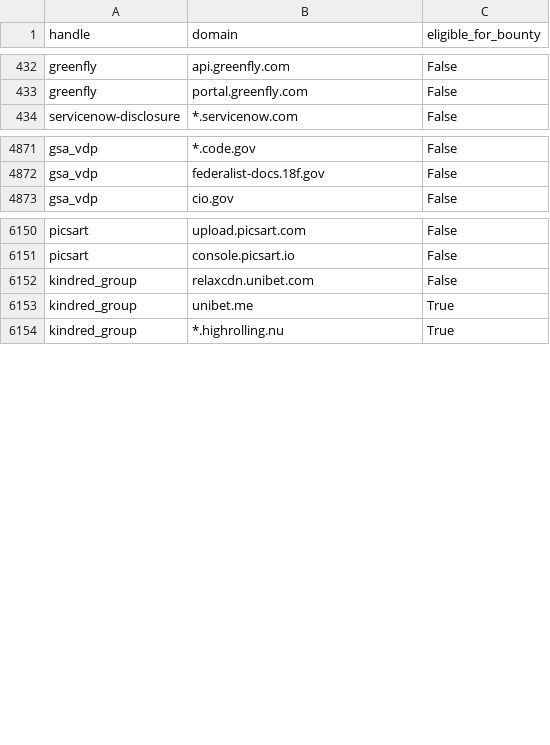
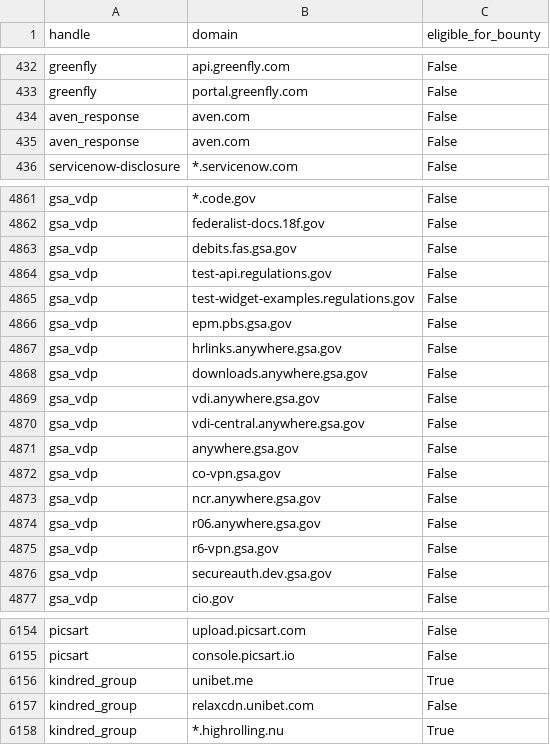
Before and after one commit to atxiii/h1domains, a CSV file: domains.csv, drawn as a sheet; only a part is shown, gaps mark what is left out; the diff covers the shown part only.

```diff
--- a/domains.csv
+++ b/domains.csv
@@ -433,2 +433,4 @@ greenfly,api.greenfly.com,False
 greenfly,portal.greenfly.com,False
+aven_response,aven.com,False
+aven_response,aven.com,False
 servicenow-disclosure,*.servicenow.com,False
@@ -4872,2 +4862,16 @@ gsa_vdp,*.code.gov,False
 gsa_vdp,federalist-docs.18f.gov,False
+gsa_vdp,debits.fas.gsa.gov,False
+gsa_vdp,test-api.regulations.gov,False
+gsa_vdp,test-widget-examples.regulations.gov,False
+gsa_vdp,epm.pbs.gsa.gov,False
+gsa_vdp,hrlinks.anywhere.gsa.gov,False
+gsa_vdp,downloads.anywhere.gsa.gov,False
+gsa_vdp,vdi.anywhere.gsa.gov,False
+gsa_vdp,vdi-central.anywhere.gsa.gov,False
+gsa_vdp,anywhere.gsa.gov,False
+gsa_vdp,co-vpn.gsa.gov,False
+gsa_vdp,ncr.anywhere.gsa.gov,False
+gsa_vdp,r06.anywhere.gsa.gov,False
+gsa_vdp,r6-vpn.gsa.gov,False
+gsa_vdp,secureauth.dev.gsa.gov,False
 gsa_vdp,cio.gov,False
@@ -6151,4 +6155,4 @@ picsart,upload.picsart.com,False
 picsart,console.picsart.io,False
-kindred_group,relaxcdn.unibet.com,False
-kindred_group,unibet.me,True
+kindred_group,unibet.me,True
+kindred_group,relaxcdn.unibet.com,False
 kindred_group,*.highrolling.nu,True
```
Also changed, not shown: 12 removed rows, 19 moved rows and 2 edited cells elsewhere in this file, 3 other files.
